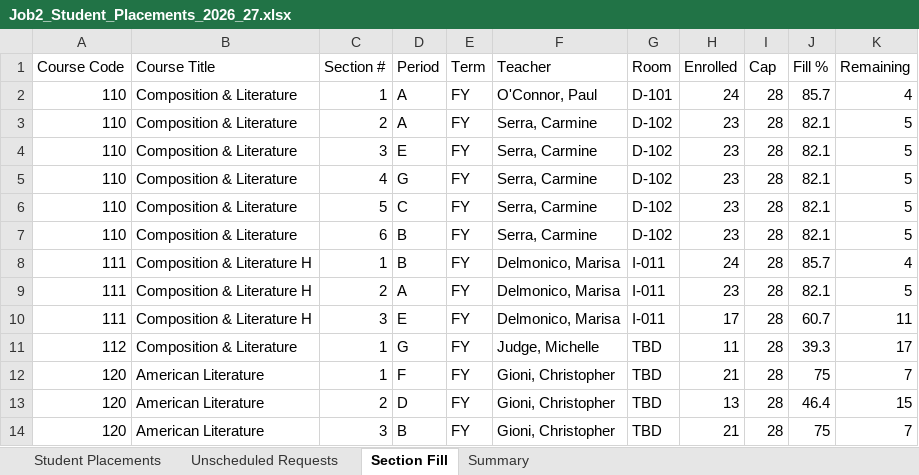
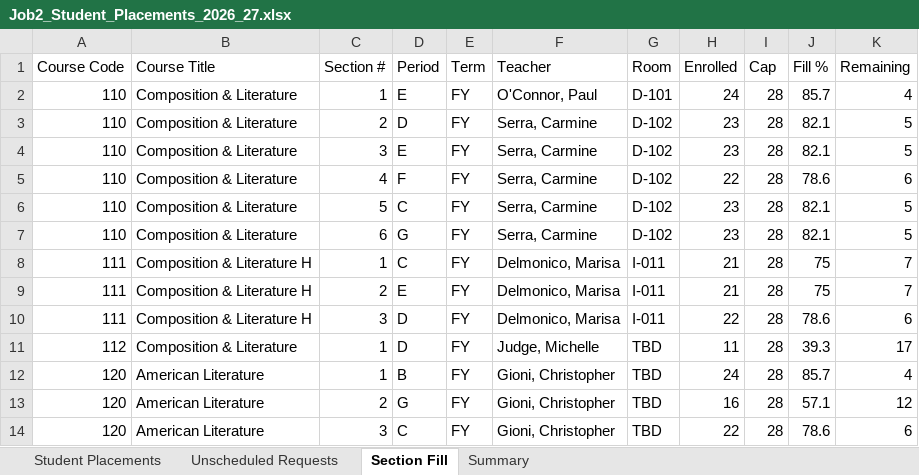
Before and after one commit to jciofalopowerllc-stack/sat-course, an Excel workbook: Job2_Student_Placements_2026_27.xlsx, sheet Section Fill, drawn as a sheet; only a part is shown; values as stored, in another font and other column widths than the file's, no cell formats; the diff covers the shown part only; the diff names each change by its address in the sheet, - before the commit and + after, or states it on an @@ line.

```diff
--- a/Job2_Student_Placements_2026_27.xlsx (sheet Section Fill)
+++ b/Job2_Student_Placements_2026_27.xlsx (sheet Section Fill)
-D2 (Period): A
+D2 (Period): E
-D3 (Period): A
+D3 (Period): D
-D5 (Period): G
+D5 (Period): F
-H5 (Enrolled): 23
+H5 (Enrolled): 22
-J5 (Fill %): 82.1
+J5 (Fill %): 78.6
-K5 (Remaining): 5
+K5 (Remaining): 6
-D7 (Period): B
+D7 (Period): G
-D8 (Period): B
+D8 (Period): C
-H8 (Enrolled): 24
+H8 (Enrolled): 21
-J8 (Fill %): 85.7
+J8 (Fill %): 75
-K8 (Remaining): 4
+K8 (Remaining): 7
-D9 (Period): A
+D9 (Period): E
-H9 (Enrolled): 23
+H9 (Enrolled): 21
-J9 (Fill %): 82.1
+J9 (Fill %): 75
-K9 (Remaining): 5
+K9 (Remaining): 7
-D10 (Period): E
+D10 (Period): D
-H10 (Enrolled): 17
+H10 (Enrolled): 22
-J10 (Fill %): 60.7
+J10 (Fill %): 78.6
-K10 (Remaining): 11
+K10 (Remaining): 6
-D11 (Period): G
+D11 (Period): D
-D12 (Period): F
+D12 (Period): B
-H12 (Enrolled): 21
+H12 (Enrolled): 24
-J12 (Fill %): 75
+J12 (Fill %): 85.7
-K12 (Remaining): 7
+K12 (Remaining): 4
-D13 (Period): D
+D13 (Period): G
-H13 (Enrolled): 13
+H13 (Enrolled): 16
-J13 (Fill %): 46.4
+J13 (Fill %): 57.1
-K13 (Remaining): 15
+K13 (Remaining): 12
-D14 (Period): B
+D14 (Period): C
-H14 (Enrolled): 21
+H14 (Enrolled): 22
-J14 (Fill %): 75
+J14 (Fill %): 78.6
-K14 (Remaining): 7
+K14 (Remaining): 6
```
Also changed, not shown: 1 added row, 1 removed row and 852 edited cells elsewhere in this sheet, sheet Student Placements, sheet Unscheduled Requests, sheet Summary, cell formats, 2 other files.
